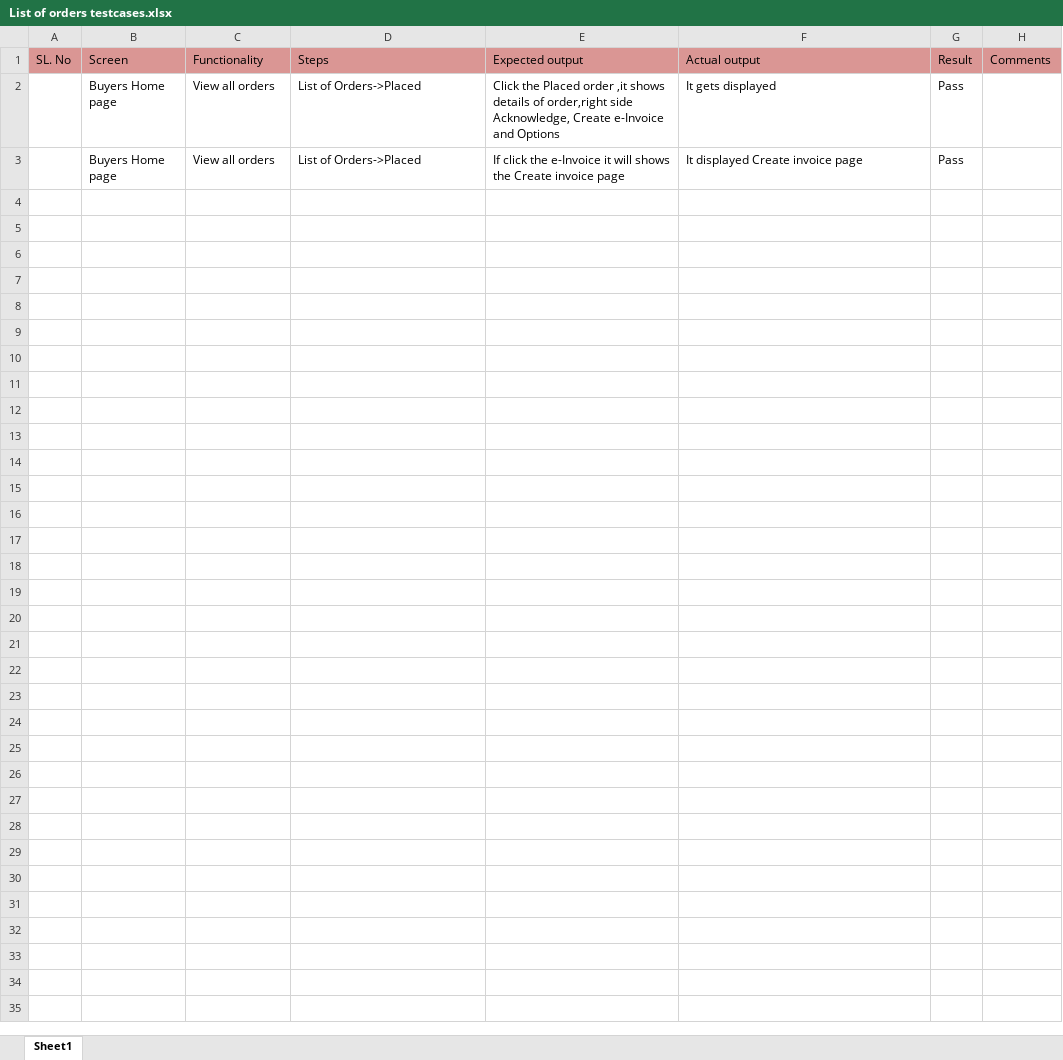
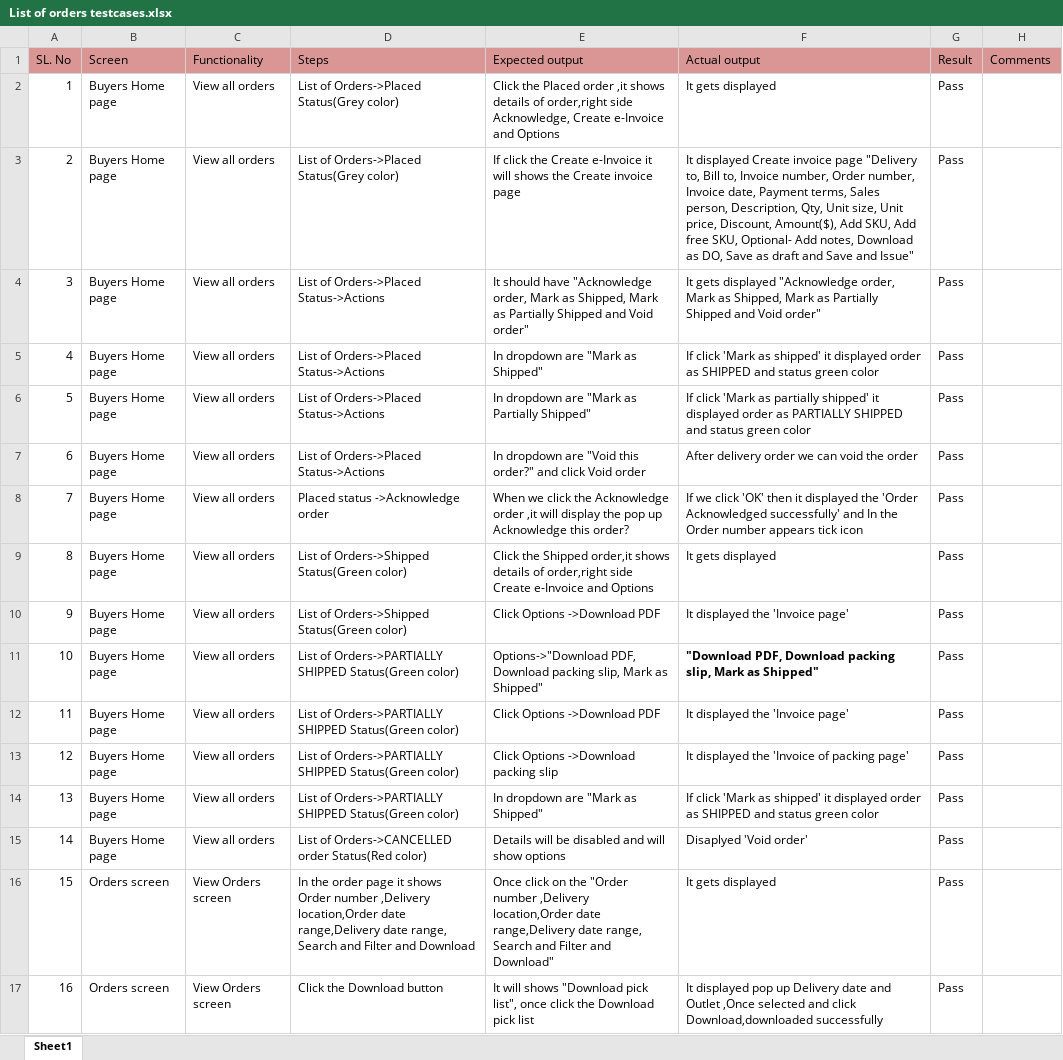
Before and after one commit to shwethazeemart/buyerautomation, an Excel workbook: Testcases_supplier/Orders/Manual testcases/List of orders testcases.xlsx, sheet Sheet1, drawn as a sheet; values as stored, in another font and other column widths than the file's, no borders; the diff names each change by its address in the sheet, - before the commit and + after, or states it on an @@ line.

Commit message:
orderspagemissingtestcases

```diff
--- a/Testcases_supplier/Orders/Manual testcases/List of orders testcases.xlsx (sheet Sheet1)
+++ b/Testcases_supplier/Orders/Manual testcases/List of orders testcases.xlsx (sheet Sheet1)
-A2 (SL. No): (empty)
+A2 (SL. No): 1
-D2:D3 (Steps): List of Orders->Placed
+D2:D3 (Steps): List of Orders->Placed Status(Grey color)
-A3 (SL. No): (empty)
+A3 (SL. No): 2
-E3 (Expected output): …click the e-Invoice it…
+E3 (Expected output): …click the Create e-Invoice it…
-F3 (Actual output): …invoice page
+F3 (Actual output): …invoice page "Delivery to, Bill to, Invoice number, Order number, Invoice date, Payment terms, Sales person, Description, Qty, Unit size, Unit price, Discount, Amount($), Add SKU, Add free SKU, Optional- Add notes, Download as DO, Save as draft and Save and Issue"
+row 4: 3 | Buyers Home page | View all orders | List of Orders->Placed Status->Actions | It should have "Acknowledge order, Mark as Shipped, Mark as Partially Shipped and Void order" | It gets displayed "Acknowledge order, Mark as Shipped, Mark as Partially Shipped and Void order" | Pass
+row 5: 4 | Buyers Home page | View all orders | List of Orders->Placed Status->Actions | In dropdown are "Mark as Shipped" | If click 'Mark as shipped' it displayed order as SHIPPED and status green color | Pass
+row 6: 5 | Buyers Home page | View all orders | List of Orders->Placed Status->Actions | In dropdown are "Mark as Partially Shipped" | If click 'Mark as partially shipped' it displayed order as PARTIALLY SHIPPED and status green color | Pass
+row 7: 6 | Buyers Home page | View all orders | List of Orders->Placed Status->Actions | In dropdown are "Void this order?" and click Void order | After delivery order we can void the order | Pass
+row 8: 7 | Buyers Home page | View all orders | Placed status ->Acknowledge order | When we click the Acknowledge order ,it will display the pop up Acknowledge this order? | If we click 'OK' then it displayed the 'Order Acknowledged successfully' and In the Order number appears tick icon | Pass
+row 9: 8 | Buyers Home page | View all orders | List of Orders->Shipped Status(Green color) | Click the Shipped order,it shows details of order,right side Create e-Invoice and Options | It gets displayed | Pass
+row 10: 9 | Buyers Home page | View all orders | List of Orders->Shipped Status(Green color) | Click Options ->Download PDF | It displayed the 'Invoice page' | Pass
+row 11: 10 | Buyers Home page | View all orders | List of Orders->PARTIALLY SHIPPED Status(Green color) | Options->"Download PDF, Download packing slip, Mark as Shipped" | "Download PDF, Download packing slip, Mark as Shipped" | Pass
+row 12: 11 | Buyers Home page | View all orders | List of Orders->PARTIALLY SHIPPED Status(Green color) | Click Options ->Download PDF | It displayed the 'Invoice page' | Pass
+row 13: 12 | Buyers Home page | View all orders | List of Orders->PARTIALLY SHIPPED Status(Green color) | Click Options ->Download packing slip | It displayed the 'Invoice of packing page' | Pass
+row 14: 13 | Buyers Home page | View all orders | List of Orders->PARTIALLY SHIPPED Status(Green color) | In dropdown are "Mark as Shipped" | If click 'Mark as shipped' it displayed order as SHIPPED and status green color | Pass
+row 15: 14 | Buyers Home page | View all orders | List of Orders->CANCELLED order Status(Red color) | Details will be disabled and will show options | Disaplyed 'Void order' | Pass
+row 16: 15 | Orders screen | View Orders screen | In the order page it shows Order number ,Delivery location,Order date range,Delivery date range, Search and Filter and Download | Once click on the "Order number ,Delivery location,Order date range,Delivery date range, Search and Filter and Download" | It gets displayed | Pass
+row 17: 16 | Orders screen | View Orders screen | Click the Download button | It will shows "Download pick list", once click the Download pick list | It displayed pop up Delivery date and Outlet ,Once selected and click Download,downloaded successfully | Pass
```
Also changed, not shown: 3 other files.
